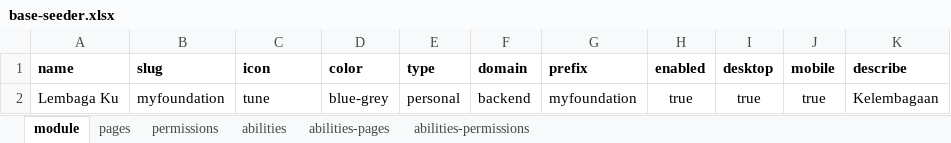
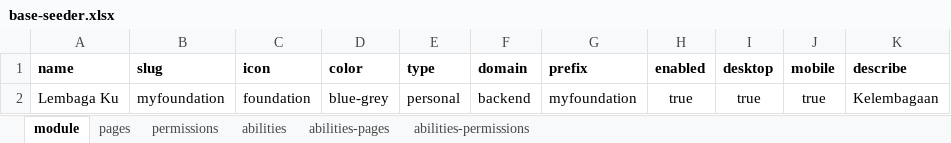
Before and after one commit to siruhay/mod-myfoundation, an Excel workbook: database/masters/base-seeder.xlsx, sheet module, drawn as a sheet; values as stored, in another font and other column widths than the file's, no borders; the diff names each change by its address in the sheet, - before the commit and + after, or states it on an @@ line.

Commit message:
update

```diff
--- a/database/masters/base-seeder.xlsx (sheet module)
+++ b/database/masters/base-seeder.xlsx (sheet module)
-C2 (icon): tune
+C2 (icon): foundation
```
